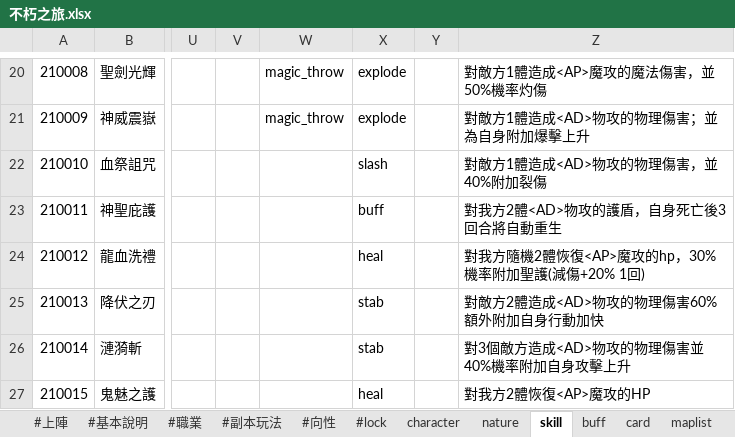
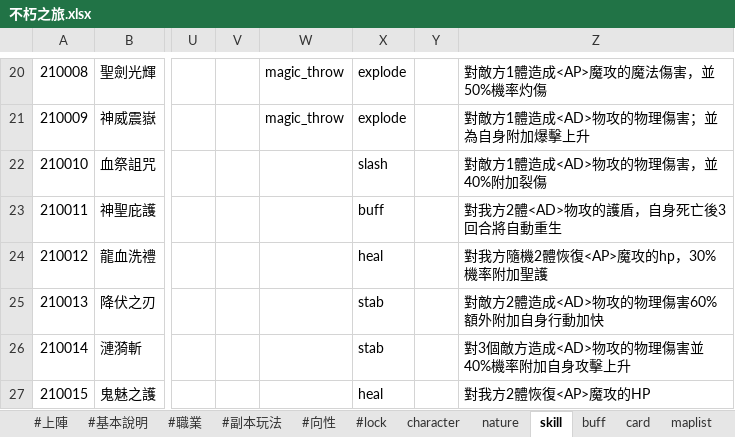
Before and after one commit to god155326/my-game, an Excel workbook: data/不朽之旅.xlsx, sheet skill, drawn as a sheet; only a part is shown, gaps mark what is left out; values as stored, in another font and other column widths than the file's, no borders; charts and pictures not drawn; the diff names each change by its address in the sheet, - before the commit and + after, or states it on an @@ line.

```diff
--- a/data/不朽之旅.xlsx (sheet skill)
+++ b/data/不朽之旅.xlsx (sheet skill)
-Z24: 對我方隨機2體恢復<AP>魔攻的hp，30%機率附加聖護(減傷+20% 1回)
+Z24: 對我方隨機2體恢復<AP>魔攻的hp，30%機率附加聖護
```
Also changed, not shown: sheet mapdata, sheet gacha, sheet equipment, sheet item, sheet start_gift, sheet card, 1 more sheet, other sheet tabs, formulas that keep their value, hidden cells.
